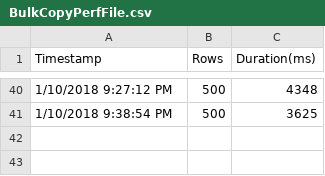
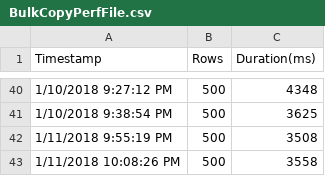
Before and after one commit to dwdii/GarudaUtil, a CSV file: Garuda.Data.Test/BulkCopyPerfFile.csv, drawn as a sheet; only a part is shown, gaps mark what is left out; the diff names each change by its address in the sheet, - before the commit and + after, or states it on an @@ line.

```diff
--- a/Garuda.Data.Test/BulkCopyPerfFile.csv
+++ b/Garuda.Data.Test/BulkCopyPerfFile.csv
+row 42: 1/11/2018 9:55:19 PM | 500 | 3508
+row 43: 1/11/2018 10:08:26 PM | 500 | 3558
```
Also changed, not shown: Garuda.Data.Test/QueryRowsPerfFile.csv, 6 other files.
